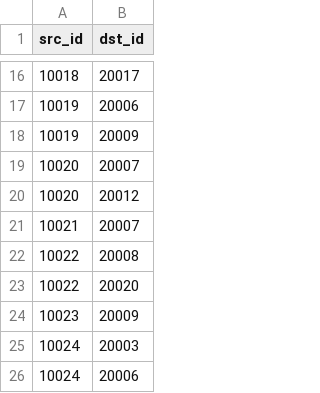
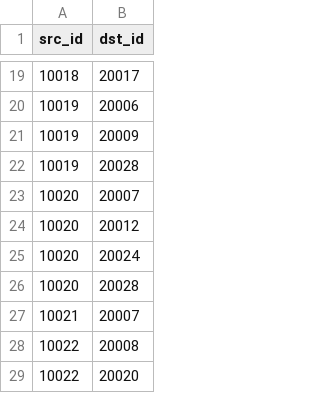
Before and after one commit to LBNG-ONE/tugraph-assignment1, a CSV file: data/acted_in.csv, drawn as a sheet; only a part is shown, gaps mark what is left out; the shorter side is filled out with more unchanged rows; the diff covers the shown part only.

```diff
--- a/data/acted_in.csv
+++ b/data/acted_in.csv
@@ -18,4 +21,7 @@ src_id,dst_id
 10019,20009
+10019,20028
 10020,20007
 10020,20012
+10020,20024
+10020,20028
 10021,20007
```
Also changed, not shown: 8 added rows elsewhere in this file, data/direct.csv, data/movie.csv, 4 other files.
